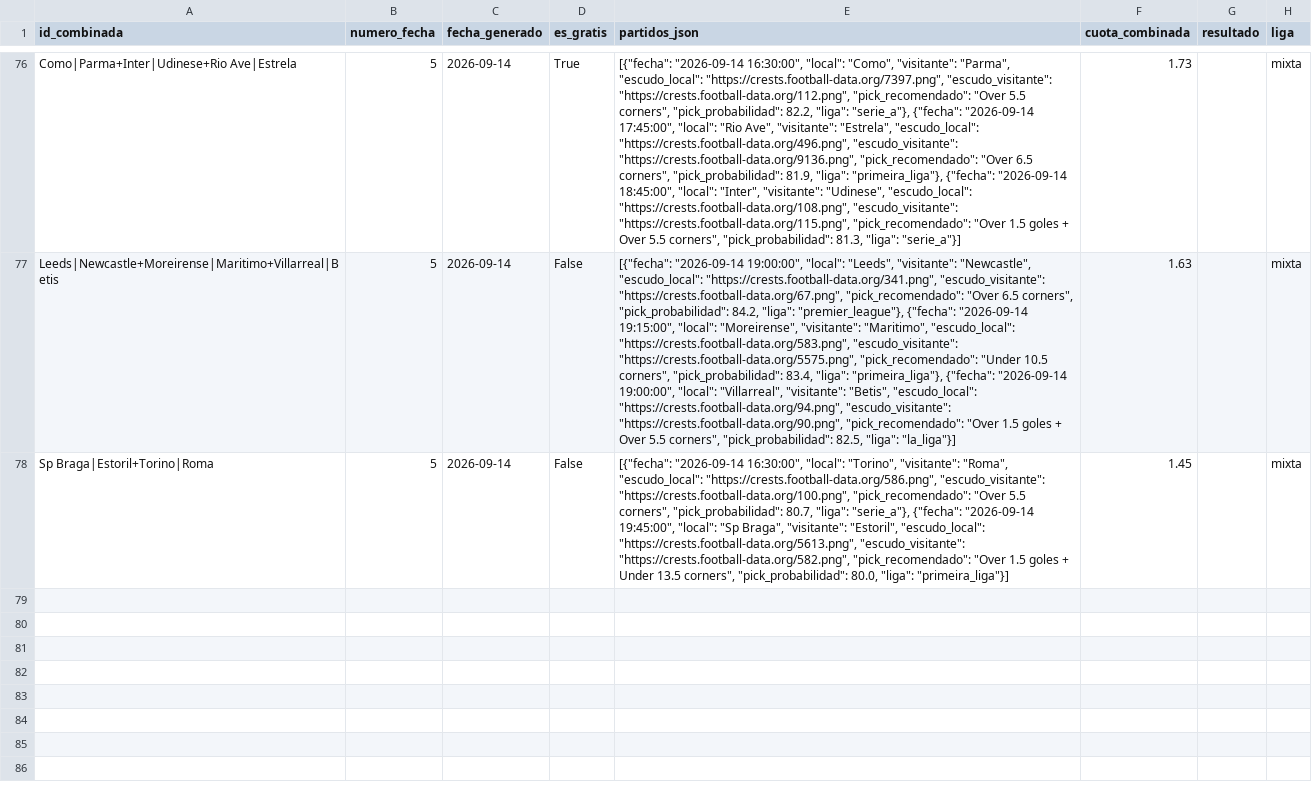
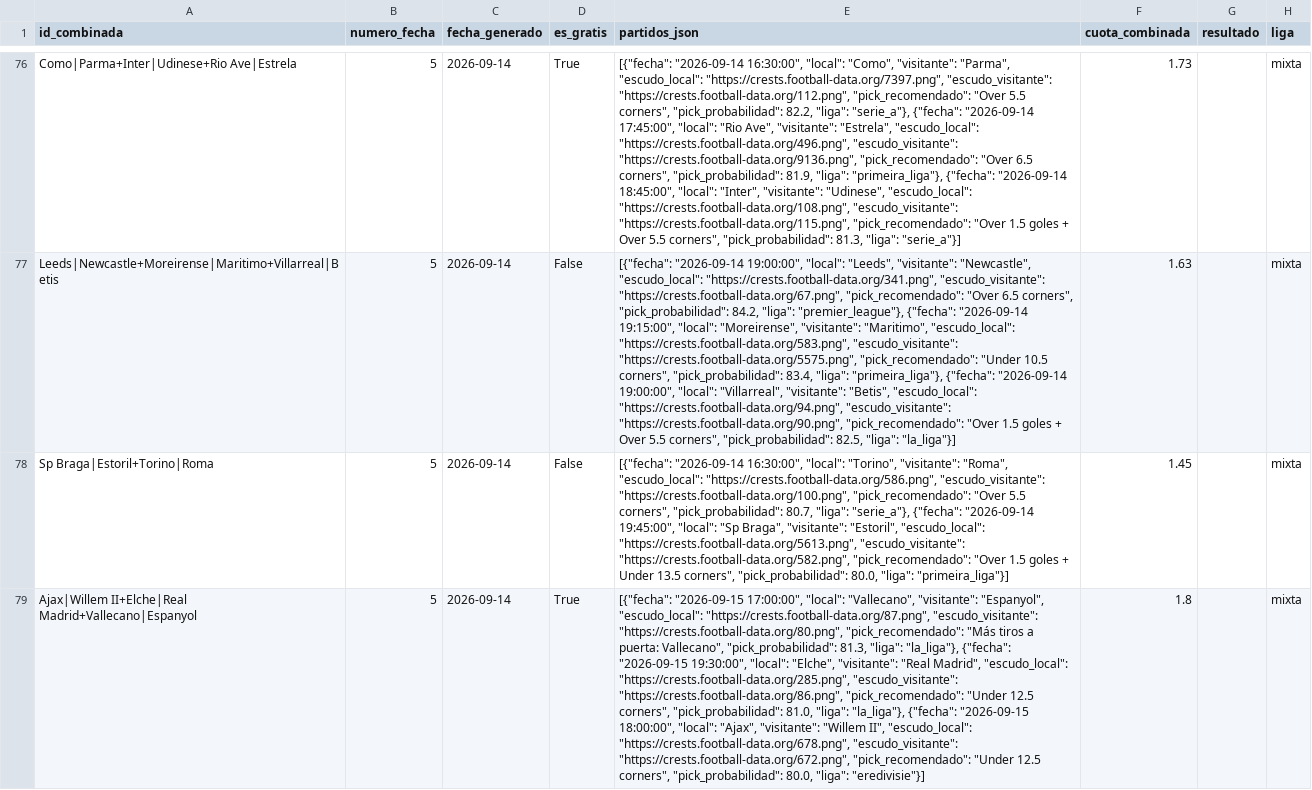
Before and after one commit to hectormera4-dotcom/premier-picks, a CSV file: historial_combinadas.csv, drawn as a sheet; only a part is shown, gaps mark what is left out; the diff covers the shown part only; the diff names each change by its address in the sheet, - before the commit and + after, or states it on an @@ line.

```diff
--- a/historial_combinadas.csv
+++ b/historial_combinadas.csv
+row 79: Ajax|Willem II+Elche|Real Madrid+Vallecano|Espanyol | 5 | 2026-09-14 | True | [{"fecha": "2026-09-15 17:00:00", "local": "Vallecano", "visitante": "Espanyol", "escudo_local": "https://crests.football-data.org/87.png", "escudo_visitante": "https://crests.football-data.org/80.png", "pick_recomendado": "Más tiros a puerta: Vallecano", "pick_probabilidad": 81.3, "liga": "la_liga"}, {"fecha": "2026-09-15 19:30:00", "local": "Elche", "visitante": "Real Madrid", "escudo_local": "https://crests.football-data.org/285.png", "escudo_visitante": "https://crests.football-data.org/86.png", "pick_recomendado": "Under 12.5 corners", "pick_probabilidad": 81.0, "liga": "la_liga"}, {"fecha": "2026-09-15 18:00:00", "local": "Ajax", "visitante": "Willem II", "escudo_local": "https://crests.football-data.org/678.png", "escudo_visitante": "https://crests.football-data.org/672.png", "pick_recomendado": "Under 12.5 corners", "pick_probabilidad": 80.0, "liga": "eredivisie"}] | 1.8 |  | mixta
```
Also changed, not shown: 1 added row elsewhere in this file, historial_picks_championship.csv, historial_picks_la_liga.csv, 7 other files.
